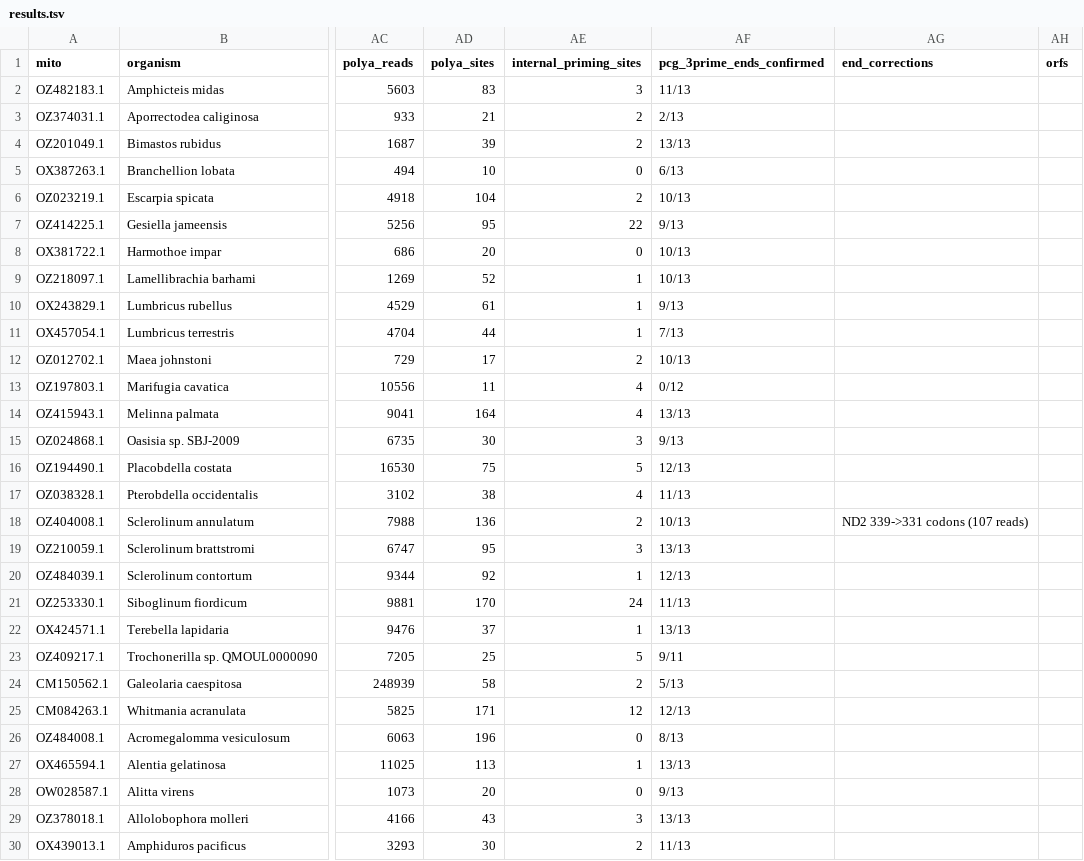
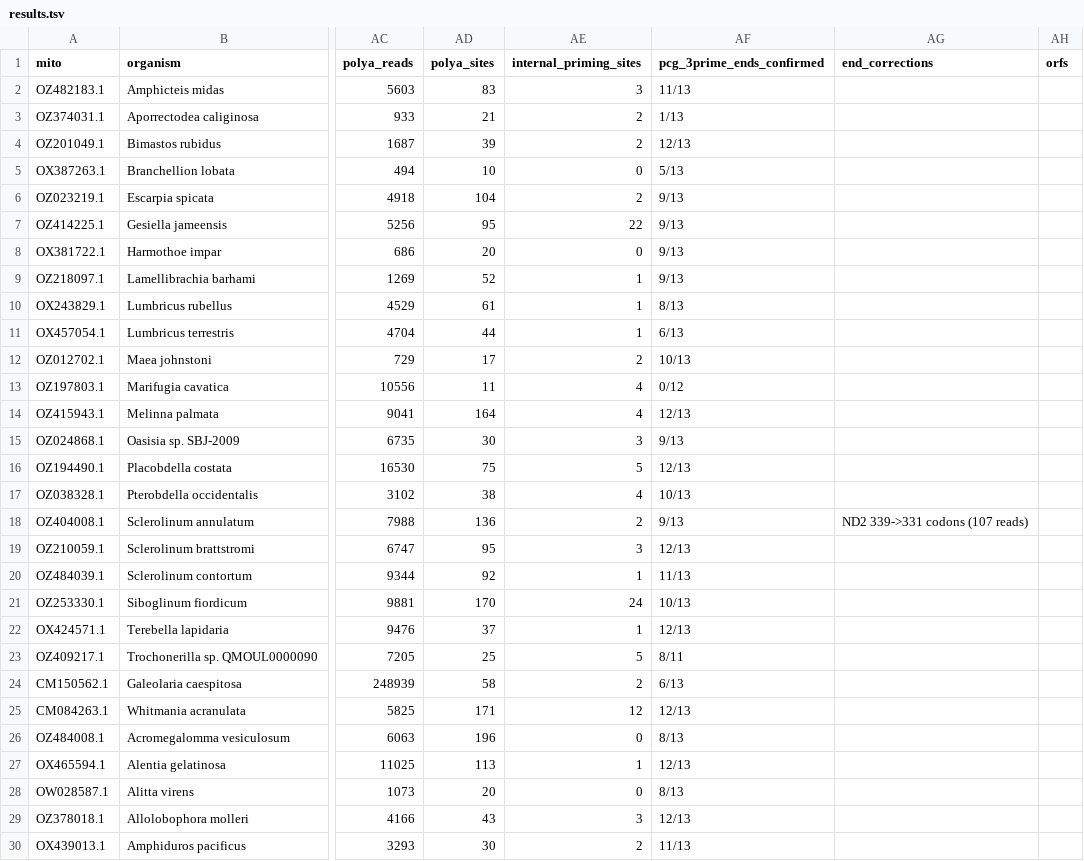
Before and after one commit to deyuanyang92-dev/Mitom, a TSV file: benchmark/results/annelid_rna_2026-11-10/results.tsv, drawn as a sheet; only a part is shown, gaps mark what is left out; the diff covers the shown part only; the diff names each change by its address in the sheet, - before the commit and + after, or states it on an @@ line.

```diff
--- a/benchmark/results/annelid_rna_2026-11-10/results.tsv
+++ b/benchmark/results/annelid_rna_2026-11-10/results.tsv
-AF3 (pcg_3prime_ends_confirmed): 2/13
+AF3 (pcg_3prime_ends_confirmed): 1/13
-AF4 (pcg_3prime_ends_confirmed): 13/13
+AF4 (pcg_3prime_ends_confirmed): 12/13
-AF5 (pcg_3prime_ends_confirmed): 6/13
+AF5 (pcg_3prime_ends_confirmed): 5/13
-AF6 (pcg_3prime_ends_confirmed): 10/13
+AF6 (pcg_3prime_ends_confirmed): 9/13
-AF8:AF9 (pcg_3prime_ends_confirmed): 10/13
+AF8:AF9 (pcg_3prime_ends_confirmed): 9/13
-AF10 (pcg_3prime_ends_confirmed): 9/13
+AF10 (pcg_3prime_ends_confirmed): 8/13
-AF11 (pcg_3prime_ends_confirmed): 7/13
+AF11 (pcg_3prime_ends_confirmed): 6/13
-AF14 (pcg_3prime_ends_confirmed): 13/13
+AF14 (pcg_3prime_ends_confirmed): 12/13
-AF17 (pcg_3prime_ends_confirmed): 11/13
+AF17 (pcg_3prime_ends_confirmed): 10/13
-AF18 (pcg_3prime_ends_confirmed): 10/13
+AF18 (pcg_3prime_ends_confirmed): 9/13
-AF19 (pcg_3prime_ends_confirmed): 13/13
+AF19 (pcg_3prime_ends_confirmed): 12/13
-AF20 (pcg_3prime_ends_confirmed): 12/13
+AF20 (pcg_3prime_ends_confirmed): 11/13
-AF21 (pcg_3prime_ends_confirmed): 11/13
+AF21 (pcg_3prime_ends_confirmed): 10/13
-AF22 (pcg_3prime_ends_confirmed): 13/13
+AF22 (pcg_3prime_ends_confirmed): 12/13
-AF23 (pcg_3prime_ends_confirmed): 9/11
+AF23 (pcg_3prime_ends_confirmed): 8/11
-AF24 (pcg_3prime_ends_confirmed): 5/13
+AF24 (pcg_3prime_ends_confirmed): 6/13
-AF27 (pcg_3prime_ends_confirmed): 13/13
+AF27 (pcg_3prime_ends_confirmed): 12/13
-AF28 (pcg_3prime_ends_confirmed): 9/13
+AF28 (pcg_3prime_ends_confirmed): 8/13
-AF29 (pcg_3prime_ends_confirmed): 13/13
+AF29 (pcg_3prime_ends_confirmed): 12/13
```
Also changed, not shown: 19 edited cells elsewhere in this file, 57 other files.
